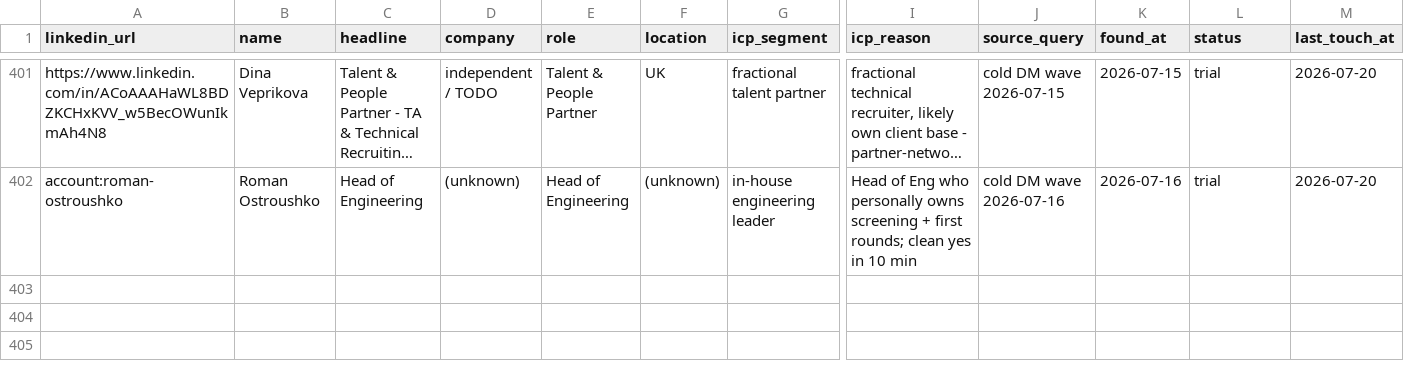
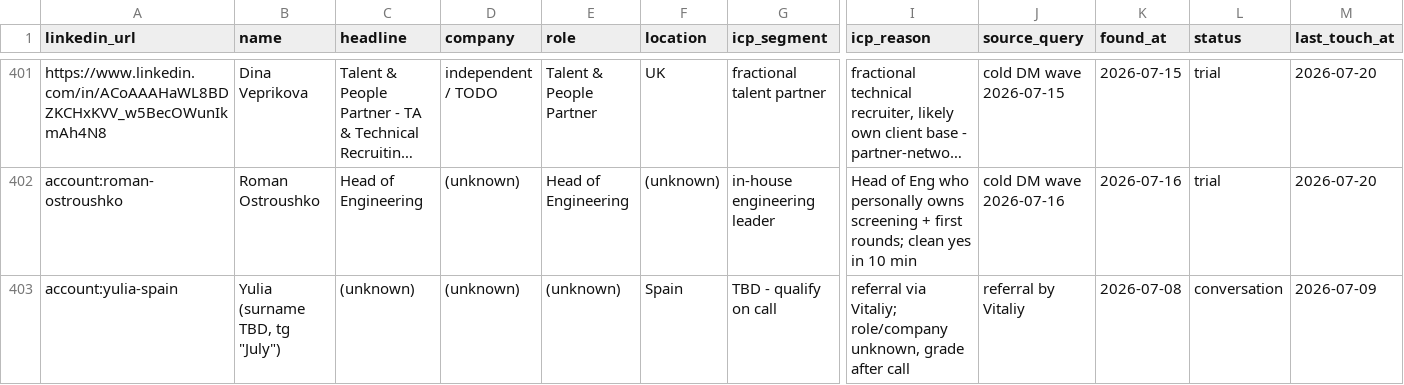
Before and after one commit to aborovkov/hiresignal_sales_brain, a CSV file: crm/leads.csv, drawn as a sheet; only a part is shown, gaps mark what is left out; long unchanged cells end in …; rows hold the shown columns only; the diff names each change by its address in the sheet, - before the commit and + after, or states it on an @@ line.

```diff
--- a/crm/leads.csv
+++ b/crm/leads.csv
+row 403: account:yulia-spain | Yulia (surname TBD, tg "July") | (unknown) | (unknown) | (unknown) | Spain | TBD - qualify on call | referral via Vitaliy; role/company unknown, grade after call | referral by Vitaliy | 2026-07-08 | conversation | 2026-07-09
```
Also changed, not shown: 2 other files.
